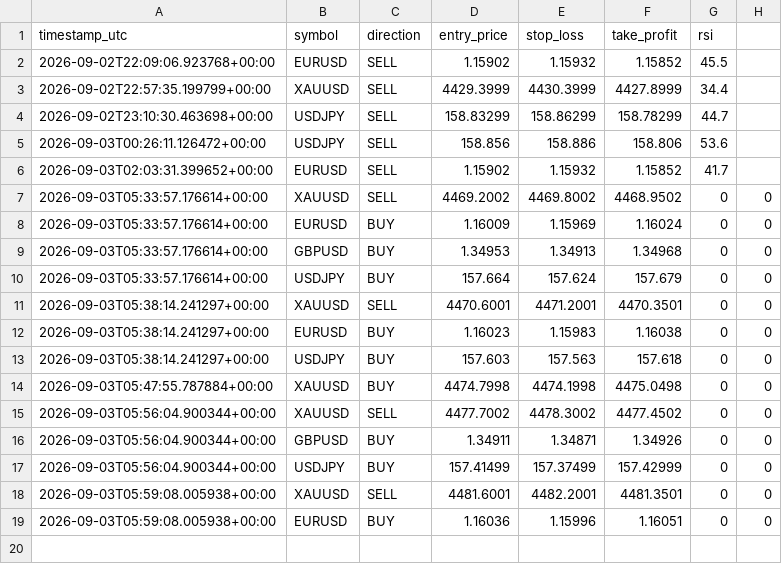
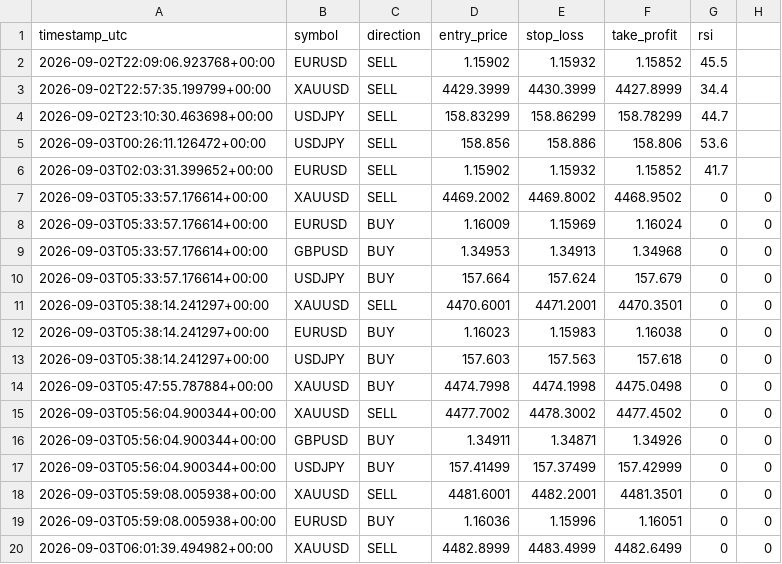
Before and after one commit to Ribbon-ops/Bot, a CSV file: signals_log.csv, drawn as a sheet; the diff names each change by its address in the sheet, - before the commit and + after, or states it on an @@ line.

```diff
--- a/signals_log.csv
+++ b/signals_log.csv
+row 20: 2026-09-03T06:01:39.494982+00:00 | XAUUSD | SELL | 4482.8999 | 4483.4999 | 4482.6499 | 0 | 0
```
Also changed, not shown: closed_trades.csv, 1 other file.
